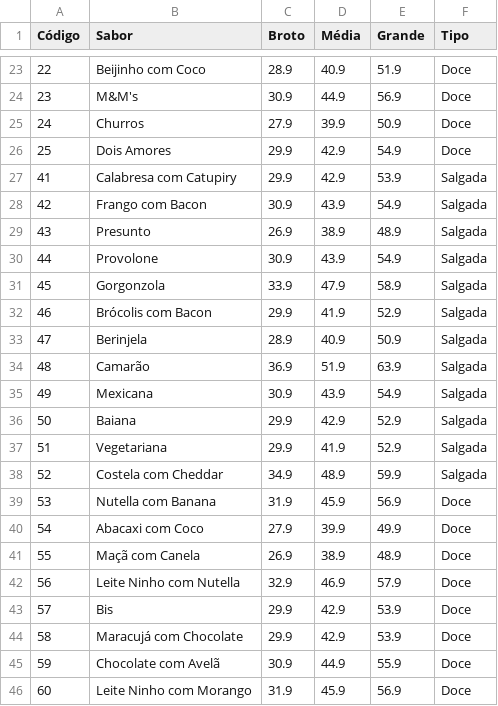
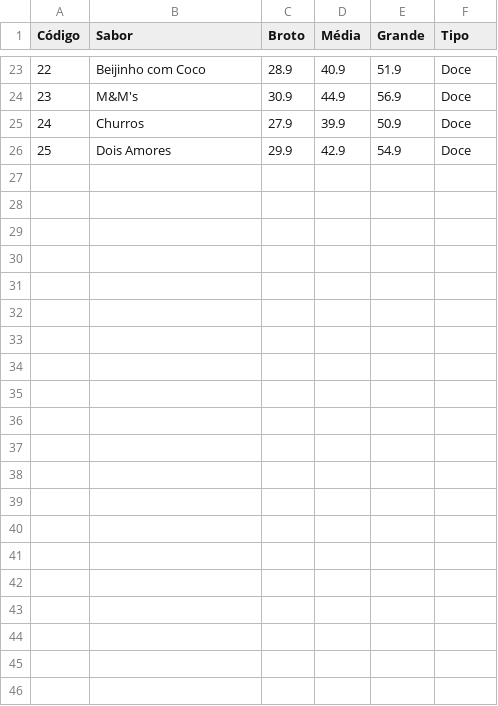
Before and after one commit to hugopierry/projeto-pizzaria., a CSV file: pizzas.csv, drawn as a sheet; only a part is shown, gaps mark what is left out; the diff names each change by its address in the sheet, - before the commit and + after, or states it on an @@ line.

```diff
--- a/pizzas.csv
+++ b/pizzas.csv
-row 27: 41 | Calabresa com Catupiry | 29.9 | 42.9 | 53.9 | Salgada
-row 28: 42 | Frango com Bacon | 30.9 | 43.9 | 54.9 | Salgada
-row 29: 43 | Presunto | 26.9 | 38.9 | 48.9 | Salgada
-row 30: 44 | Provolone | 30.9 | 43.9 | 54.9 | Salgada
-row 31: 45 | Gorgonzola | 33.9 | 47.9 | 58.9 | Salgada
-row 32: 46 | Brócolis com Bacon | 29.9 | 41.9 | 52.9 | Salgada
-row 33: 47 | Berinjela | 28.9 | 40.9 | 50.9 | Salgada
-row 34: 48 | Camarão | 36.9 | 51.9 | 63.9 | Salgada
-row 35: 49 | Mexicana | 30.9 | 43.9 | 54.9 | Salgada
-row 36: 50 | Baiana | 29.9 | 42.9 | 52.9 | Salgada
-row 37: 51 | Vegetariana | 29.9 | 41.9 | 52.9 | Salgada
-row 38: 52 | Costela com Cheddar | 34.9 | 48.9 | 59.9 | Salgada
-row 39: 53 | Nutella com Banana | 31.9 | 45.9 | 56.9 | Doce
-row 40: 54 | Abacaxi com Coco | 27.9 | 39.9 | 49.9 | Doce
-row 41: 55 | Maçã com Canela | 26.9 | 38.9 | 48.9 | Doce
-row 42: 56 | Leite Ninho com Nutella | 32.9 | 46.9 | 57.9 | Doce
-row 43: 57 | Bis | 29.9 | 42.9 | 53.9 | Doce
-row 44: 58 | Maracujá com Chocolate | 29.9 | 42.9 | 53.9 | Doce
-row 45: 59 | Chocolate com Avelã | 30.9 | 44.9 | 55.9 | Doce
-row 46: 60 | Leite Ninho com Morango | 31.9 | 45.9 | 56.9 | Doce
```
Also changed, not shown: 5 other files.
